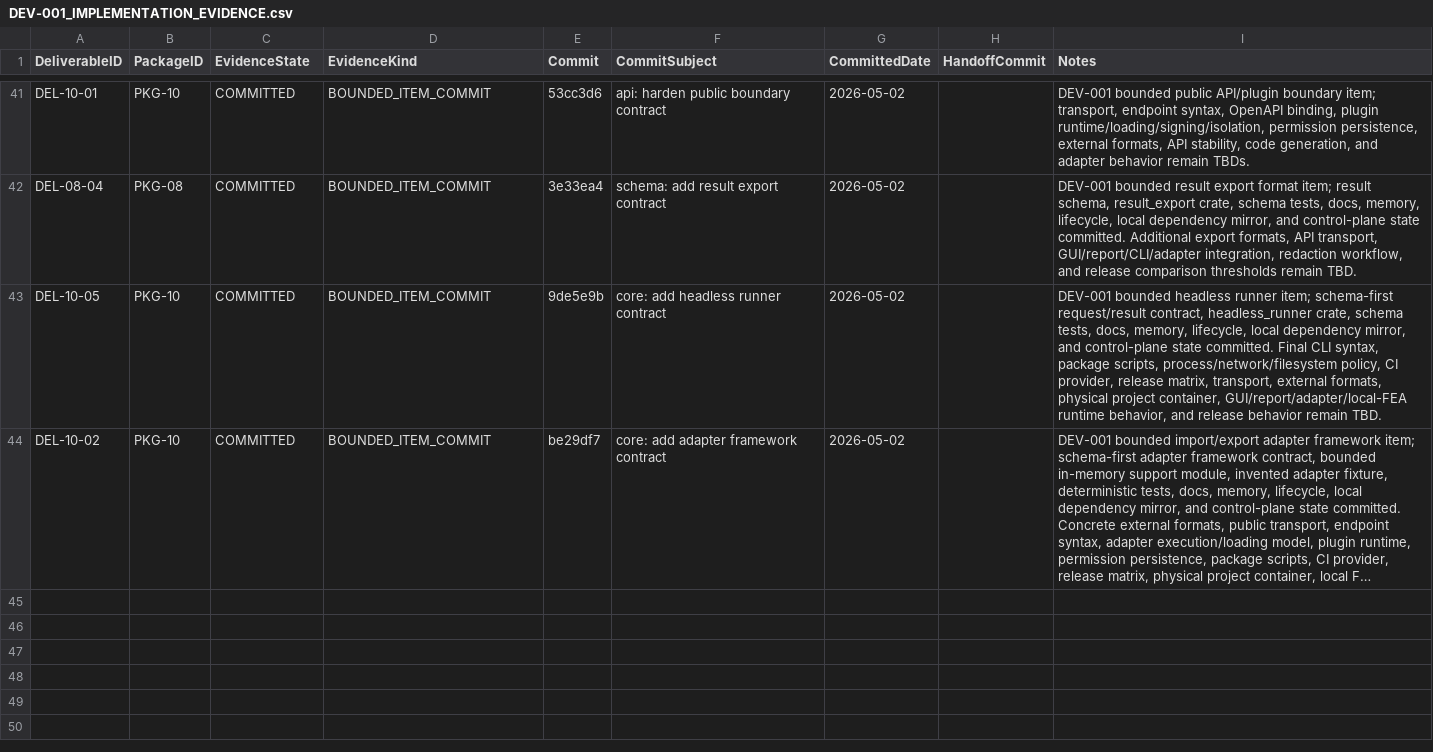
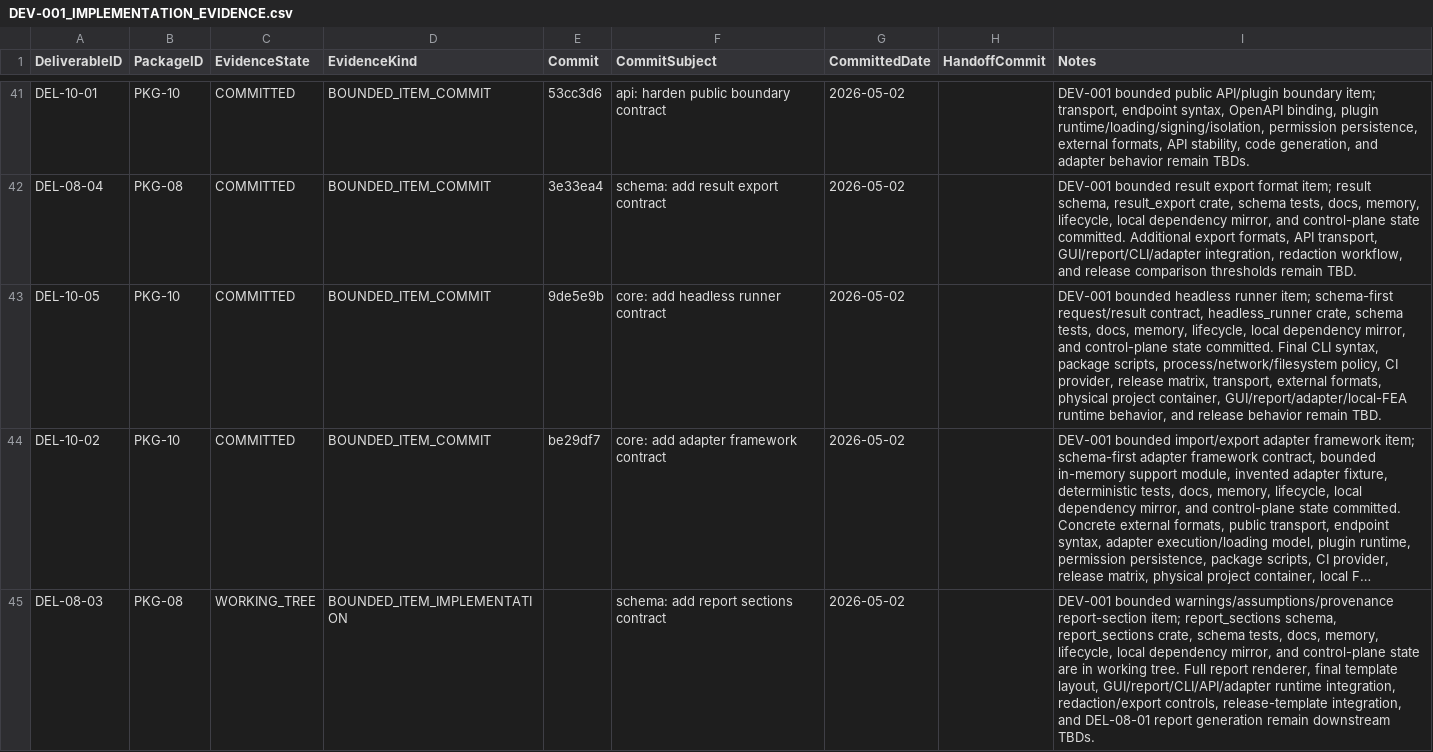
Before and after one commit to sgttomas/chirality-piping, a CSV file: execution/_Coordination/DEV-001_IMPLEMENTATION_EVIDENCE.csv, drawn as a sheet; only a part is shown, gaps mark what is left out; long unchanged cells end in …; the diff names each change by its address in the sheet, - before the commit and + after, or states it on an @@ line.

Commit message:
schema: add report sections contract

```diff
--- a/execution/_Coordination/DEV-001_IMPLEMENTATION_EVIDENCE.csv
+++ b/execution/_Coordination/DEV-001_IMPLEMENTATION_EVIDENCE.csv
+row 45: DEL-08-03 | PKG-08 | WORKING_TREE | BOUNDED_ITEM_IMPLEMENTATION |  | schema: add report sections contract | 2026-05-02 |  | DEV-001 bounded warnings/assumptions/provenance report-section item; report_sections schema, report_sections crate, schema tests, docs, memory, lifecycle, local dependency mirror, and control-plane state are in working tree. Full report renderer, final template layout, GUI/report/CLI/API/adapter runtime integration, redaction/export controls, release-template integration, and DEL-08-01 report generation remain downstream TBDs.
```
Also changed, not shown: execution/PKG-08_Reporting, Audit, and Reproducibility/1_Working/DEL-08-03_Warnings, assumptions, and provenance report section/Dependencies.csv, execution/_Coordination/DEV-001_BLOCKER_QUEUE.csv, 12 other files.
